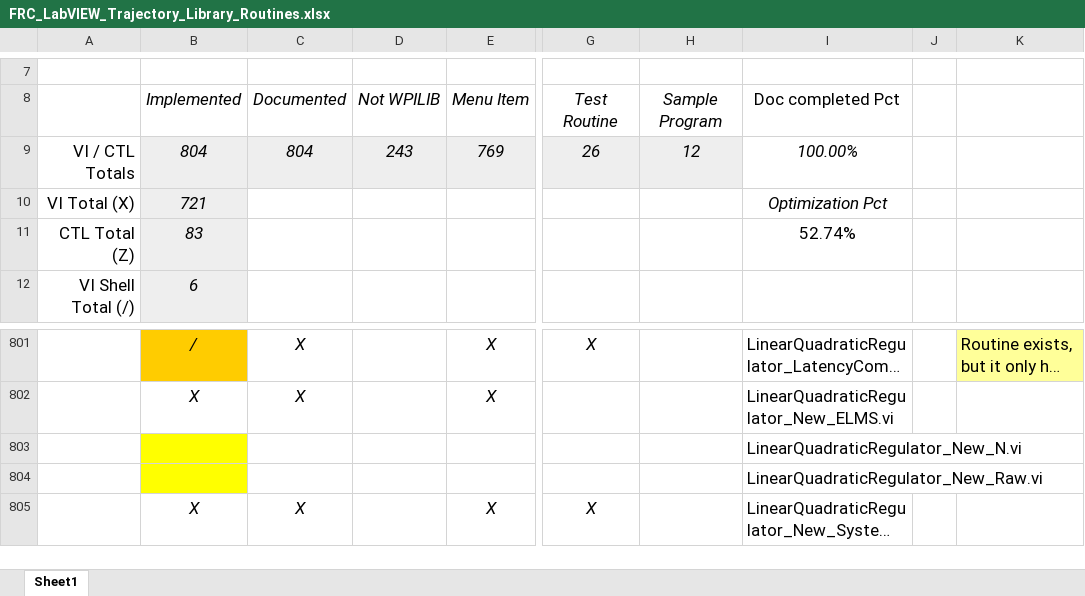
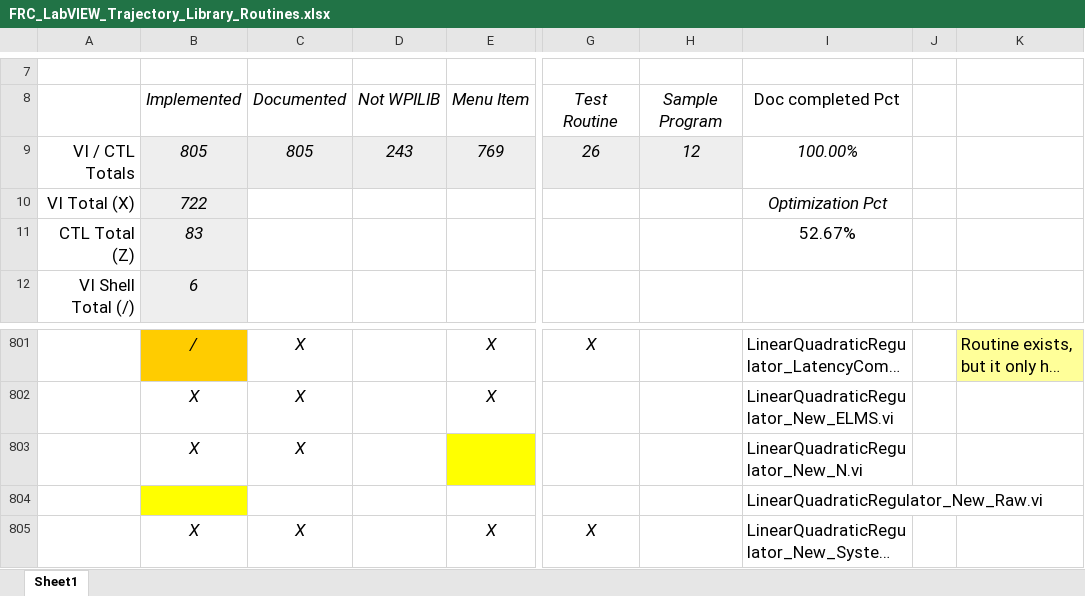
Before and after one commit to jsimpso81/WPIlibMathLabVIEW, an Excel workbook: FRC_LV_Trajectory_Library/FRC_LabVIEW_Trajectory_Library_Routines.xlsx, sheet Sheet1, drawn as a sheet; only a part is shown, gaps mark what is left out; long unchanged cells end in …; values as stored, in another font and other column widths than the file's, no borders; removed rows and columns are numbered as before the commit, all else as after; rows hold the shown columns only; the diff names each change by its address in the sheet, - before the commit and + after, or states it on an @@ line.

```diff
--- a/FRC_LV_Trajectory_Library/FRC_LabVIEW_Trajectory_Library_Routines.xlsx (sheet Sheet1)
+++ b/FRC_LV_Trajectory_Library/FRC_LabVIEW_Trajectory_Library_Routines.xlsx (sheet Sheet1)
-B9: 804
+B9: 805
-C9: 804
+C9: 805
-B10: 721
+B10: 722
-I11: 52.74%
+I11: 52.67%
-row 803:  |  |  |  |  |  |  | LinearQuadraticRegulator_New_N.vi
+row 803:  | X | X |  |  |  |  | LinearQuadraticRegulator_New_N.vi
```
Also changed, not shown: FRC_LV_Trajectory_Library/FRC_LabVIEW_Trajectory_Control_Library_CustomErrors.xlsx, 3 other files.
